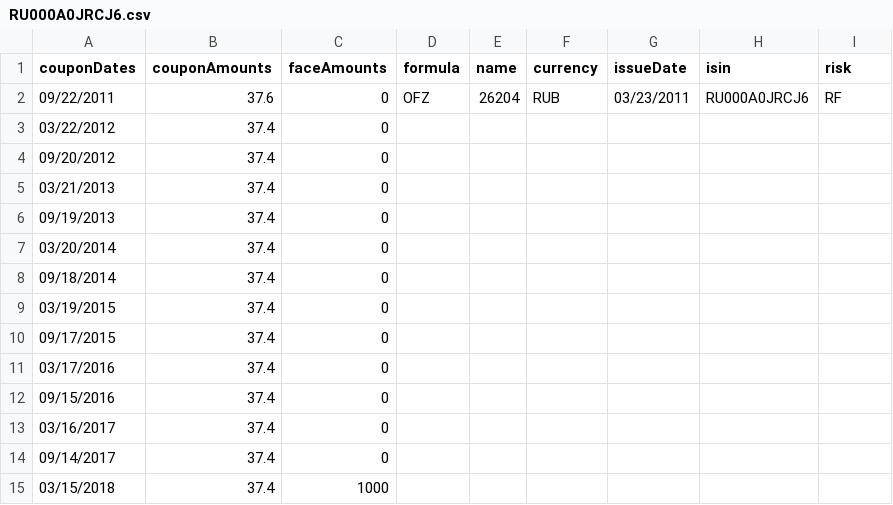
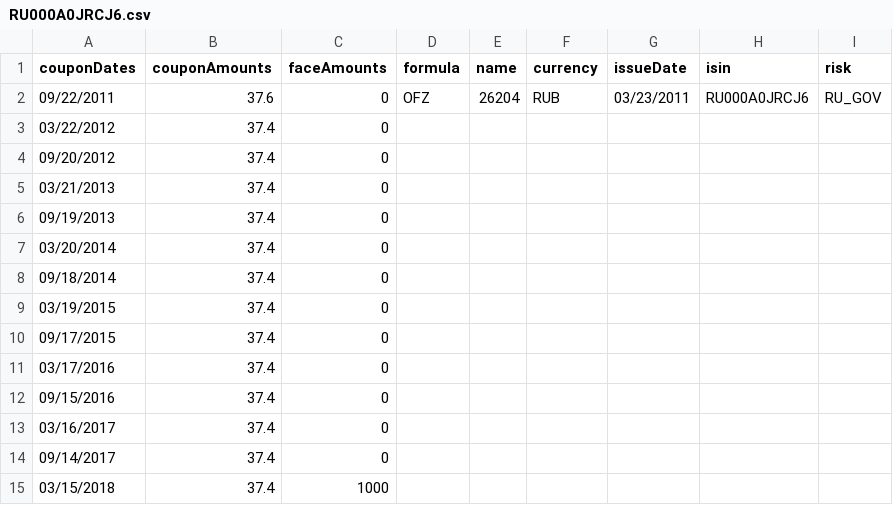
Before and after one commit to solavrov/fval, a CSV file: fval_data/FIbonds/RU_GOV/RU000A0JRCJ6.csv (was fval_data/fibonds/RU000A0JRCJ6.csv), drawn as a sheet.

Commit message:
folders and files names, data structure

```diff
--- a/fval_data/fibonds/RU000A0JRCJ6.csv
+++ b/fval_data/FIbonds/RU_GOV/RU000A0JRCJ6.csv
@@ -1,3 +1,3 @@
 couponDates,couponAmounts,faceAmounts,formula,name,currency,issueDate,isin,risk
-09/22/2011,37.6,0,OFZ,26204,RUB,03/23/2011,RU000A0JRCJ6,RF
+09/22/2011,37.6,0,OFZ,26204,RUB,03/23/2011,RU000A0JRCJ6,RU_GOV
 03/22/2012,37.4,0,,,,,,
```
Also changed, not shown: fval_data/FIbonds/RU_GOV/RU000A0JS4M5.csv, fval_data/FIbonds/US_GOV/US912810FT08.csv, 21 other files.
